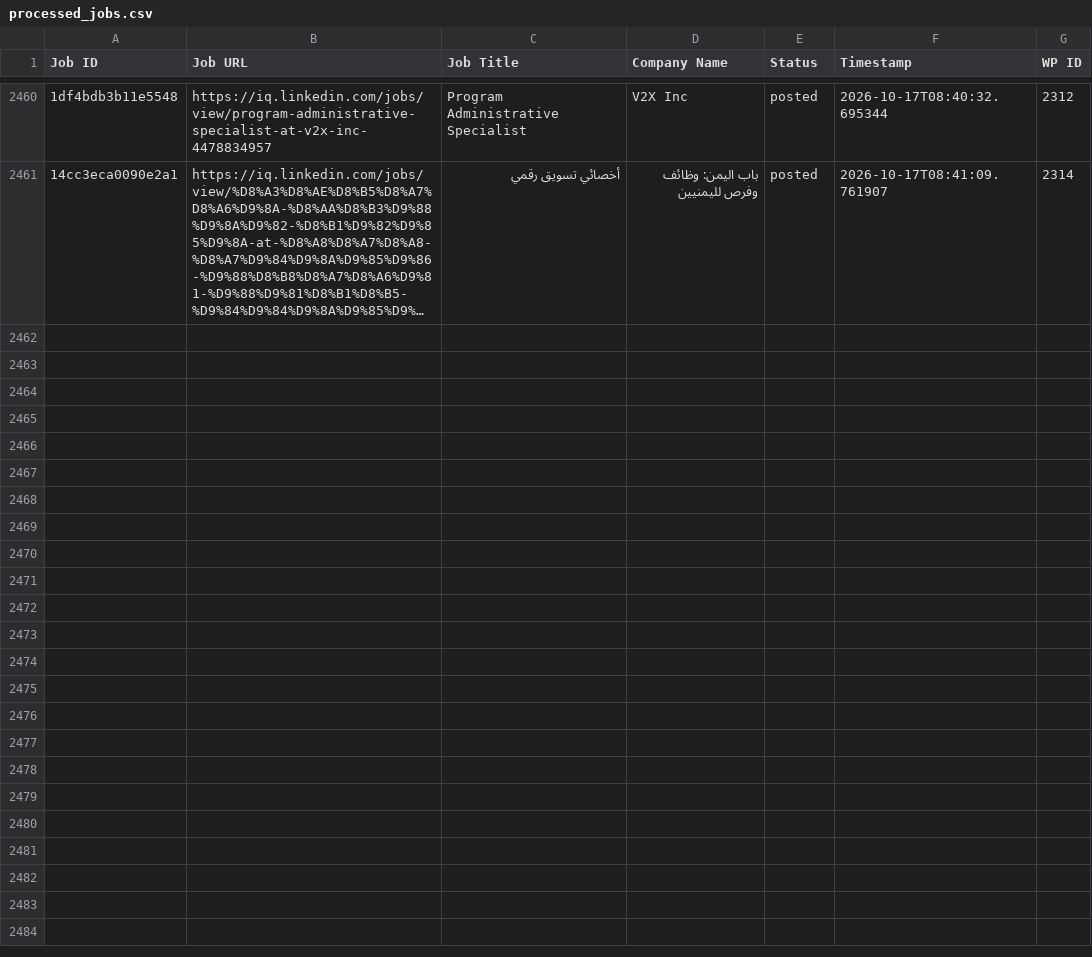
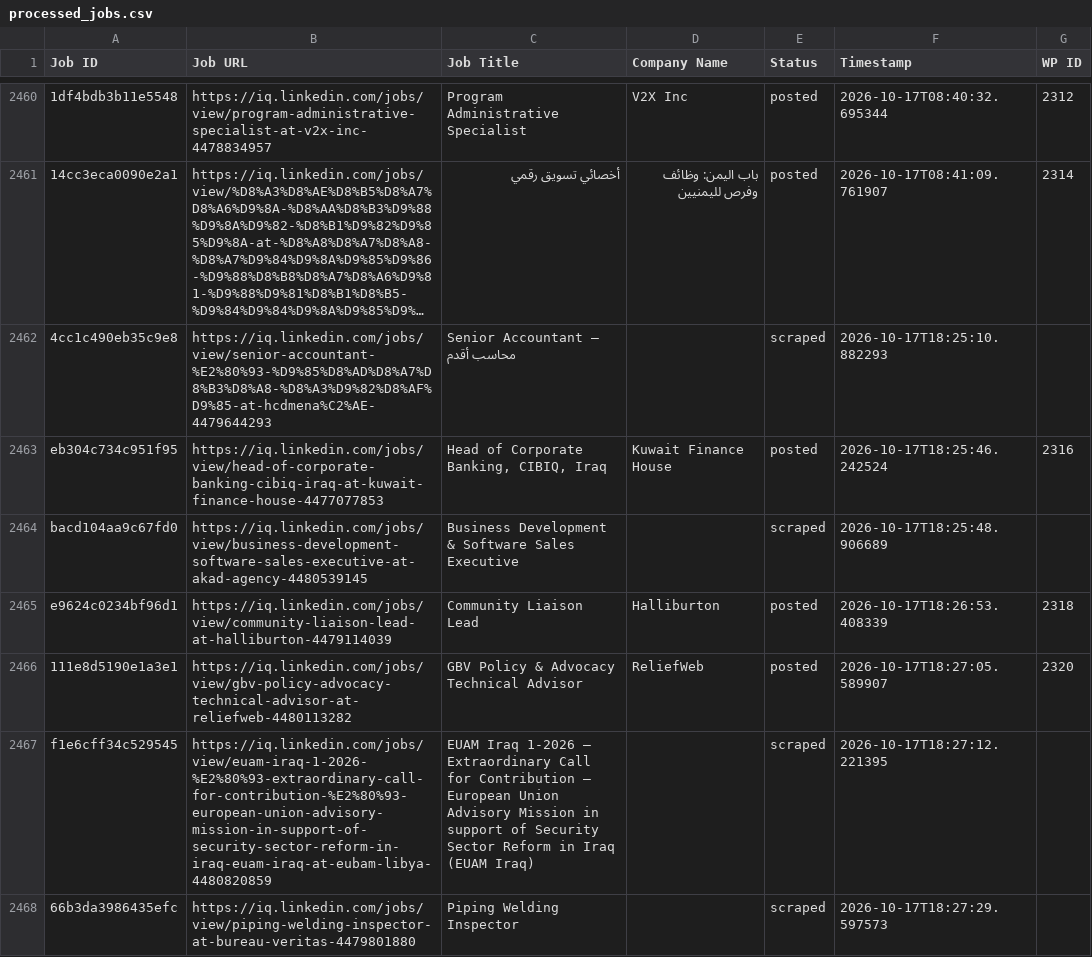
Before and after one commit to mimusdesign/iq, a CSV file: processed_jobs.csv, drawn as a sheet; only a part is shown, gaps mark what is left out; long unchanged cells end in …; the diff covers the shown part only; the diff names each change by its address in the sheet, - before the commit and + after, or states it on an @@ line.

```diff
--- a/processed_jobs.csv
+++ b/processed_jobs.csv
+row 2462: 4cc1c490eb35c9e8 | https://iq.linkedin.com/jobs/view/senior-accountant-%E2%80%93-%D9%85%D8%AD%D8%A7%D8%B3%D8%A8-%D8%A3%D9%82%D8%AF%D9%85-at-hcdmena%C2%AE-4479644293 | Senior Accountant – محاسب أقدم |  | scraped | 2026-10-17T18:25:10.882293
+row 2463: eb304c734c951f95 | https://iq.linkedin.com/jobs/view/head-of-corporate-banking-cibiq-iraq-at-kuwait-finance-house-4477077853 | Head of Corporate Banking, CIBIQ, Iraq | Kuwait Finance House | posted | 2026-10-17T18:25:46.242524 | 2316
+row 2464: bacd104aa9c67fd0 | https://iq.linkedin.com/jobs/view/business-development-software-sales-executive-at-akad-agency-4480539145 | Business Development & Software Sales Executive |  | scraped | 2026-10-17T18:25:48.906689
+row 2465: e9624c0234bf96d1 | https://iq.linkedin.com/jobs/view/community-liaison-lead-at-halliburton-4479114039 | Community Liaison Lead | Halliburton | posted | 2026-10-17T18:26:53.408339 | 2318
+row 2466: 111e8d5190e1a3e1 | https://iq.linkedin.com/jobs/view/gbv-policy-advocacy-technical-advisor-at-reliefweb-4480113282 | GBV Policy & Advocacy Technical Advisor | ReliefWeb | posted | 2026-10-17T18:27:05.589907 | 2320
+row 2467: f1e6cff34c529545 | https://iq.linkedin.com/jobs/view/euam-iraq-1-2026-%E2%80%93-extraordinary-call-for-contribution-%E2%80%93-european-union-advisory-mission-in-support-of-security-sector-reform-in-iraq-euam-iraq-at-eubam-libya-4480820859 | EUAM Iraq 1-2026 – Extraordinary Call for Contribution – European Union Advisory Mission in support of Security Sector Reform in Iraq (EUAM Iraq) |  | scraped | 2026-10-17T18:27:12.221395
+row 2468: 66b3da3986435efc | https://iq.linkedin.com/jobs/view/piping-welding-inspector-at-bureau-veritas-4479801880 | Piping Welding Inspector |  | scraped | 2026-10-17T18:27:29.597573
```
Also changed, not shown: 7 added rows elsewhere in this file.
